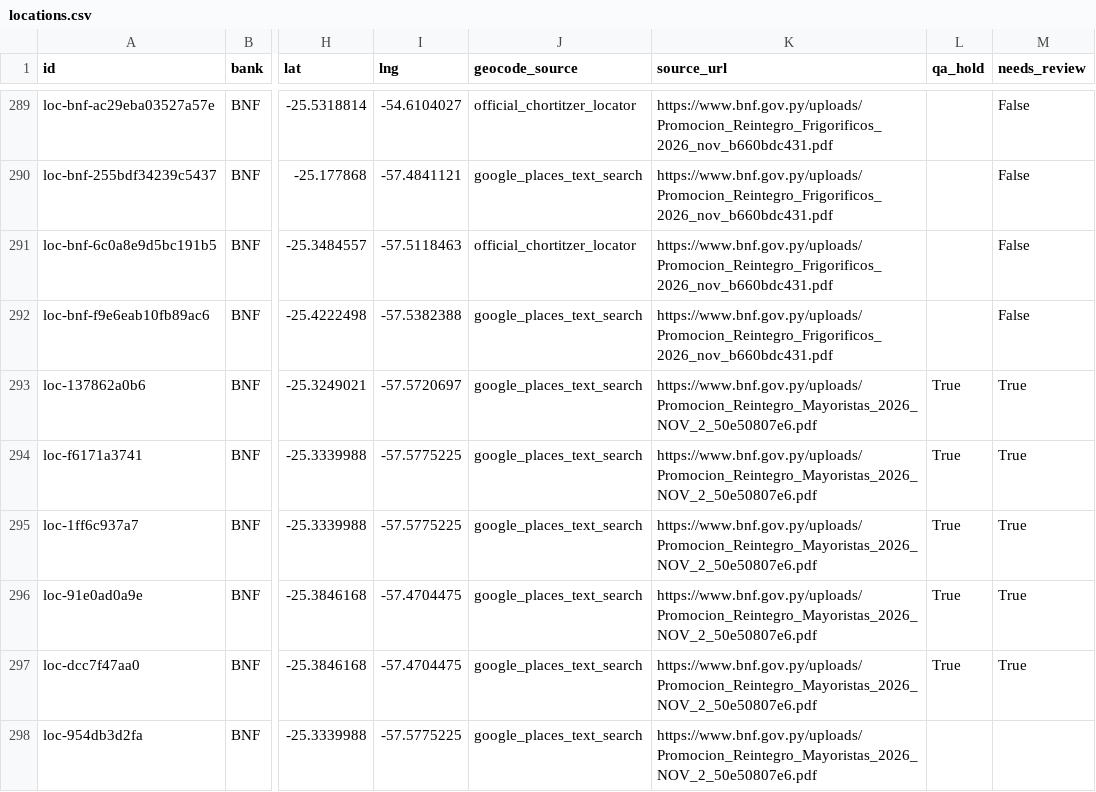
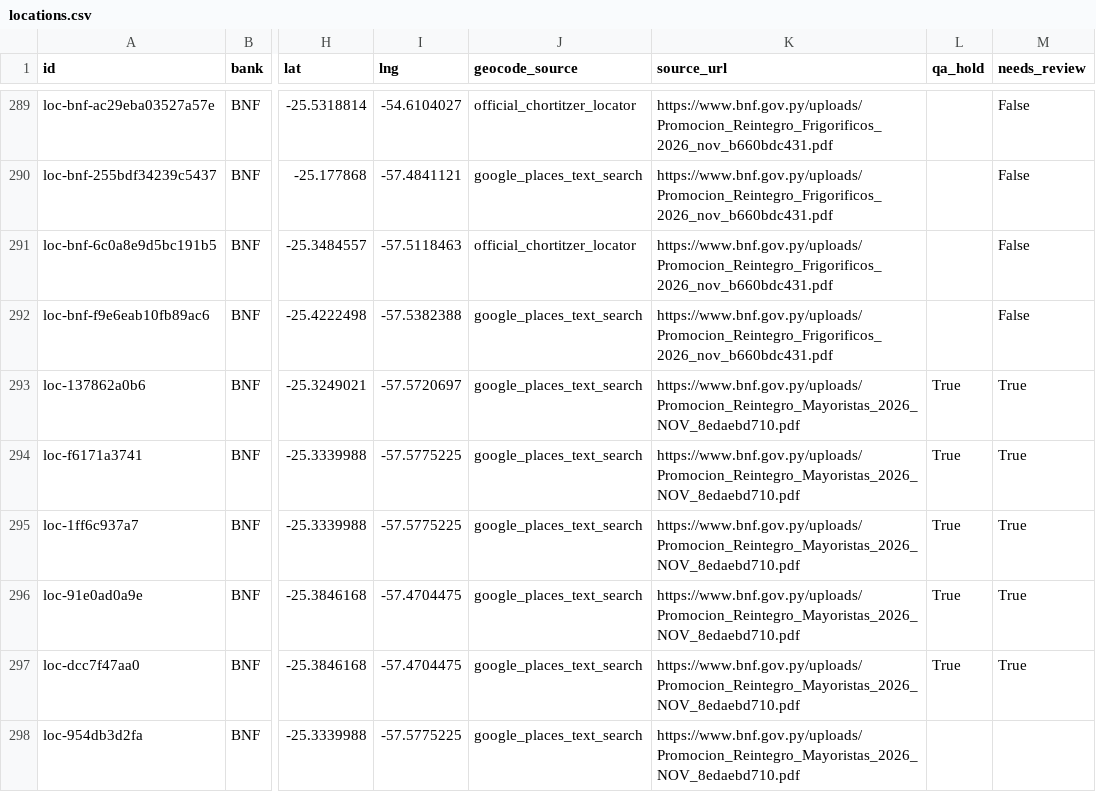
Before and after one commit to giumontebruno/promo-bancos-py, a CSV file: outputs/locations.csv, drawn as a sheet; only a part is shown, gaps mark what is left out; the diff covers the shown part only; the diff names each change by its address in the sheet, - before the commit and + after, or states it on an @@ line.

```diff
--- a/outputs/locations.csv
+++ b/outputs/locations.csv
-K293:K298 (source_url): https://www.bnf.gov.py/uploads/Promocion_Reintegro_Mayoristas_2026_NOV_2_50e50807e6.pdf
+K293:K298 (source_url): https://www.bnf.gov.py/uploads/Promocion_Reintegro_Mayoristas_2026_NOV_8edaebd710.pdf
```
Also changed, not shown: 1 added row, 1 removed row and 12 edited cells elsewhere in this file, outputs/bnf_beneficios_por_categoria.csv, outputs/gnb_catalogo_oficial.csv, 42 other files.
